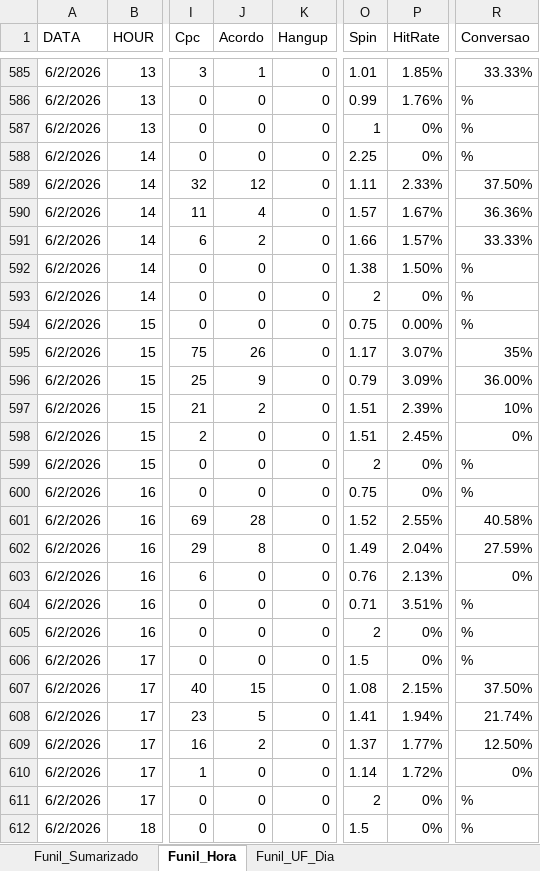
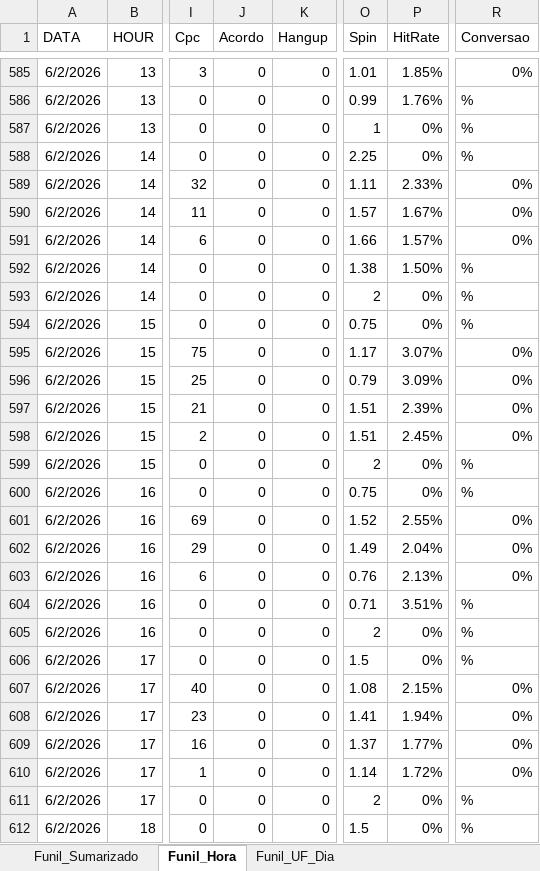
Before and after one commit to kikosouza159-afk/OSPDataCommandCenter, an Excel workbook: data/Base_Dashboard_Sky.xlsx, sheet Funil_Hora, drawn as a sheet; only a part is shown, gaps mark what is left out; values as stored, in another font and other column widths than the file's, no borders; the diff covers the shown part only; the diff names each change by its address in the sheet, - before the commit and + after, or states it on an @@ line.

```diff
--- a/data/Base_Dashboard_Sky.xlsx (sheet Funil_Hora)
+++ b/data/Base_Dashboard_Sky.xlsx (sheet Funil_Hora)
-J585 (Acordo): 1
+J585 (Acordo): 0
-R585 (Conversao): 33.33%
+R585 (Conversao): 0%
-J589 (Acordo): 12
+J589 (Acordo): 0
-R589 (Conversao): 37.50%
+R589 (Conversao): 0%
-J590 (Acordo): 4
+J590 (Acordo): 0
-R590 (Conversao): 36.36%
+R590 (Conversao): 0%
-J591 (Acordo): 2
+J591 (Acordo): 0
-R591 (Conversao): 33.33%
+R591 (Conversao): 0%
-P594 (HitRate): 0.00%
+P594 (HitRate): 0%
-J595 (Acordo): 26
+J595 (Acordo): 0
-R595 (Conversao): 35%
+R595 (Conversao): 0%
-J596 (Acordo): 9
+J596 (Acordo): 0
-R596 (Conversao): 36.00%
+R596 (Conversao): 0%
-J597 (Acordo): 2
+J597 (Acordo): 0
-R597 (Conversao): 10%
+R597 (Conversao): 0%
-J601 (Acordo): 28
+J601 (Acordo): 0
-R601 (Conversao): 40.58%
+R601 (Conversao): 0%
-J602 (Acordo): 8
+J602 (Acordo): 0
-R602 (Conversao): 27.59%
+R602 (Conversao): 0%
-J607 (Acordo): 15
+J607 (Acordo): 0
-R607 (Conversao): 37.50%
+R607 (Conversao): 0%
-J608 (Acordo): 5
+J608 (Acordo): 0
-R608 (Conversao): 21.74%
+R608 (Conversao): 0%
-J609 (Acordo): 2
+J609 (Acordo): 0
-R609 (Conversao): 12.50%
+R609 (Conversao): 0%
```
Also changed, not shown: 2 added rows and 80 edited cells elsewhere in this sheet, sheet Funil_UF_Dia, sheet Funil_Sumarizado.
